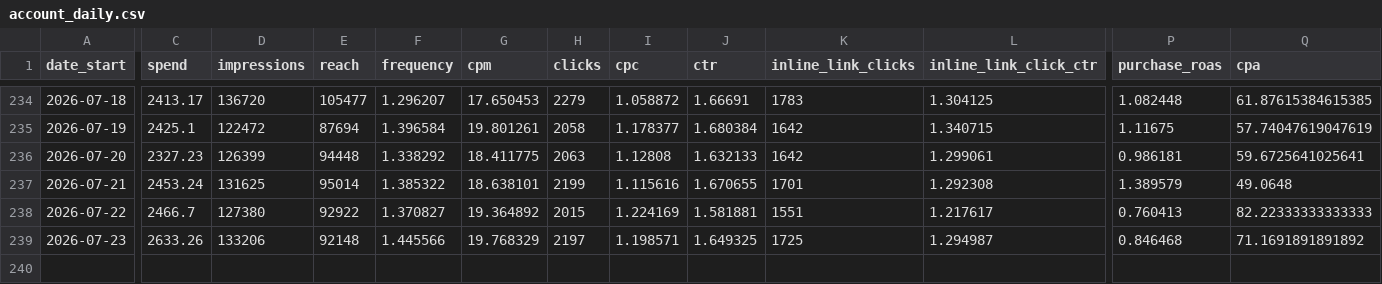
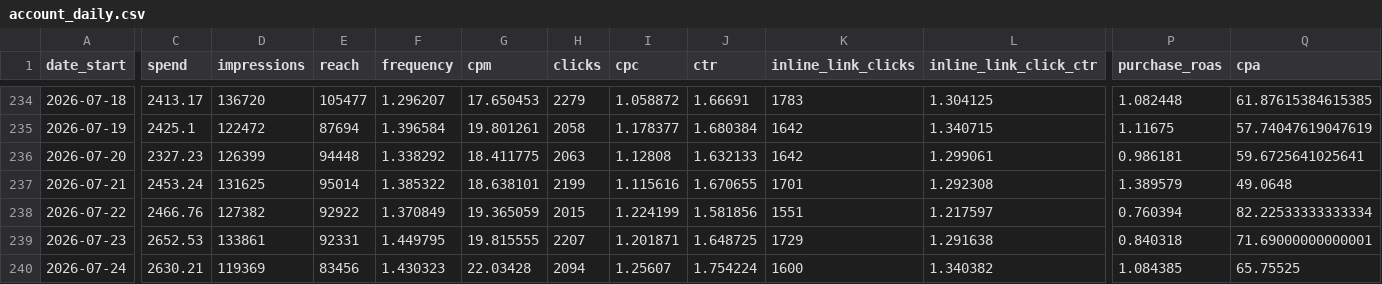
Before and after one commit to gideonscha/notmyfault, a CSV file: data/meta/account_daily.csv, drawn as a sheet; only a part is shown, gaps mark what is left out; rows hold the shown columns only; the diff covers the shown part only; the diff names each change by its address in the sheet, - before the commit and + after, or states it on an @@ line.

```diff
--- a/data/meta/account_daily.csv
+++ b/data/meta/account_daily.csv
-C238 (spend): 2466.7
+C238 (spend): 2466.76
-D238 (impressions): 127380
+D238 (impressions): 127382
-F238 (frequency): 1.370827
+F238 (frequency): 1.370849
-G238 (cpm): 19.364892
+G238 (cpm): 19.365059
-I238 (cpc): 1.224169
+I238 (cpc): 1.224199
-J238 (ctr): 1.581881
+J238 (ctr): 1.581856
-L238 (inline_link_click_ctr): 1.217617
+L238 (inline_link_click_ctr): 1.217597
-P238 (purchase_roas): 0.760413
+P238 (purchase_roas): 0.760394
-Q238 (cpa): 82.22333333333333
+Q238 (cpa): 82.22533333333334
-C239 (spend): 2633.26
+C239 (spend): 2652.53
-D239 (impressions): 133206
+D239 (impressions): 133861
-E239 (reach): 92148
+E239 (reach): 92331
-F239 (frequency): 1.445566
+F239 (frequency): 1.449795
-G239 (cpm): 19.768329
+G239 (cpm): 19.815555
-H239 (clicks): 2197
+H239 (clicks): 2207
-I239 (cpc): 1.198571
+I239 (cpc): 1.201871
-J239 (ctr): 1.649325
+J239 (ctr): 1.648725
-K239 (inline_link_clicks): 1725
+K239 (inline_link_clicks): 1729
-L239 (inline_link_click_ctr): 1.294987
+L239 (inline_link_click_ctr): 1.291638
-P239 (purchase_roas): 0.846468
+P239 (purchase_roas): 0.840318
-Q239 (cpa): 71.1691891891892
+Q239 (cpa): 71.69000000000001
+row 240: 2026-07-24 | 2630.21 | 119369 | 83456 | 1.430323 | 22.03428 | 2094 | 1.25607 | 1.754224 | 1600 | 1.340382 | 1.084385 | 65.75525
```
Also changed, not shown: 1 edited cell elsewhere in this file, data/meta/account_daily_demo.csv, data/meta/account_daily_placement.csv, 9 other files.
